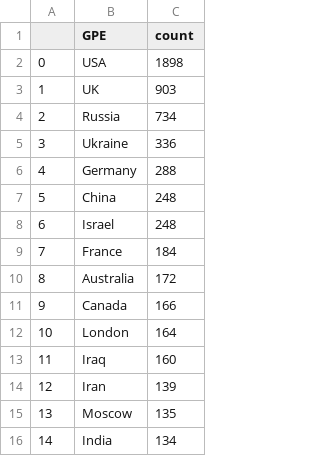
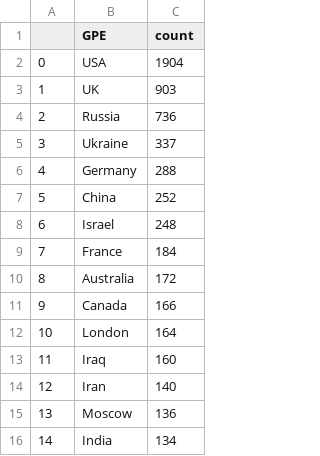
Before and after one commit to yusufaliozkan/zotero-intelligence-bibliography, a CSV file: gpe.csv, drawn as a sheet.

```diff
--- a/gpe.csv
+++ b/gpe.csv
@@ -1,8 +1,8 @@
 ,GPE,count
-0,USA,1898
+0,USA,1904
 1,UK,903
-2,Russia,734
-3,Ukraine,336
+2,Russia,736
+3,Ukraine,337
 4,Germany,288
-5,China,248
+5,China,252
 6,Israel,248
@@ -13,4 +13,4 @@
 11,Iraq,160
-12,Iran,139
-13,Moscow,135
+12,Iran,140
+13,Moscow,136
 14,India,134
```
Also changed, not shown: countries.csv, org.csv, 2 other files.
